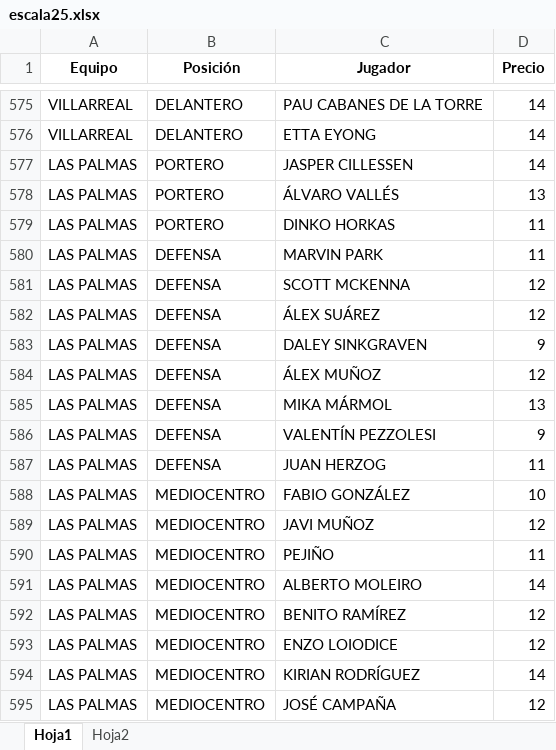
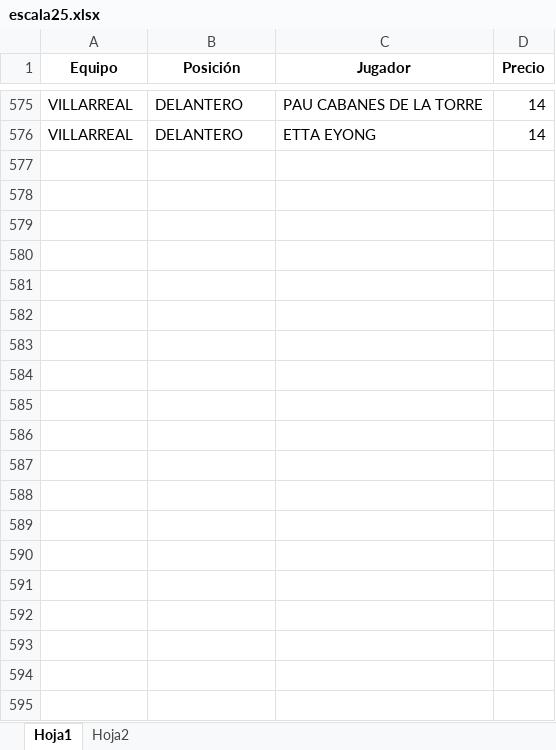
Before and after one commit to manuelvidalsuarez/LigaEscala, an Excel workbook: escala25.xlsx, sheet Hoja1, drawn as a sheet; only a part is shown, gaps mark what is left out; values as stored, in another font and other column widths than the file's, no borders; the diff covers the shown part only; the diff names each change by its address in the sheet, - before the commit and + after, or states it on an @@ line.

Commit message:
Add files via upload

```diff
--- a/escala25.xlsx (sheet Hoja1)
+++ b/escala25.xlsx (sheet Hoja1)
-row 577: LAS PALMAS | PORTERO | JASPER CILLESSEN | 14
-row 578: LAS PALMAS | PORTERO | ÁLVARO VALLÉS | 13
-row 579: LAS PALMAS | PORTERO | DINKO HORKAS | 11
-row 580: LAS PALMAS | DEFENSA | MARVIN PARK | 11
-row 581: LAS PALMAS | DEFENSA | SCOTT MCKENNA | 12
-row 582: LAS PALMAS | DEFENSA | ÁLEX SUÁREZ | 12
-row 583: LAS PALMAS | DEFENSA | DALEY SINKGRAVEN | 9
-row 584: LAS PALMAS | DEFENSA | ÁLEX MUÑOZ | 12
-row 585: LAS PALMAS | DEFENSA | MIKA MÁRMOL | 13
-row 586: LAS PALMAS | DEFENSA | VALENTÍN PEZZOLESI | 9
-row 587: LAS PALMAS | DEFENSA | JUAN HERZOG | 11
-row 588: LAS PALMAS | MEDIOCENTRO | FABIO GONZÁLEZ | 10
-row 589: LAS PALMAS | MEDIOCENTRO | JAVI MUÑOZ | 12
-row 590: LAS PALMAS | MEDIOCENTRO | PEJIÑO | 11
-row 591: LAS PALMAS | MEDIOCENTRO | ALBERTO MOLEIRO | 14
-row 592: LAS PALMAS | MEDIOCENTRO | BENITO RAMÍREZ | 12
-row 593: LAS PALMAS | MEDIOCENTRO | ENZO LOIODICE | 12
-row 594: LAS PALMAS | MEDIOCENTRO | KIRIAN RODRÍGUEZ | 14
-row 595: LAS PALMAS | MEDIOCENTRO | JOSÉ CAMPAÑA | 12
```
Also changed, not shown: 39 removed rows and 57 edited cells elsewhere in this sheet.
